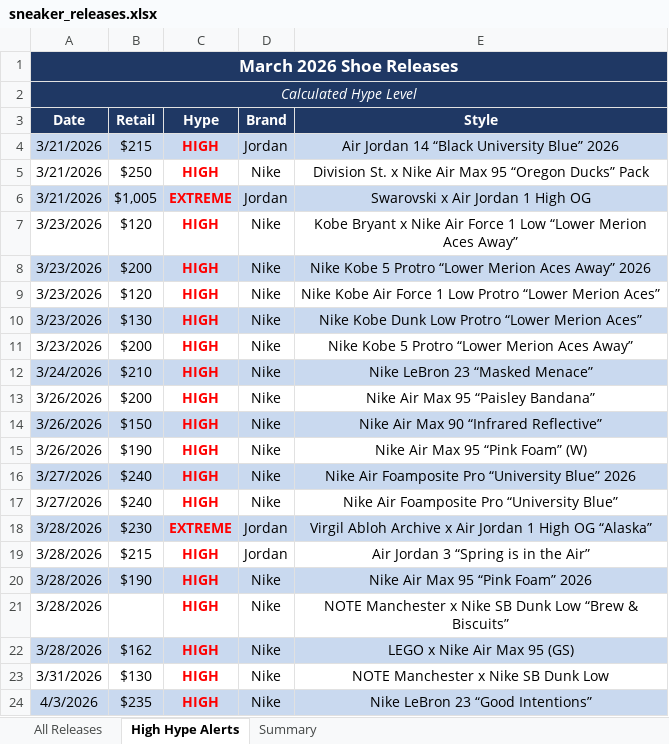
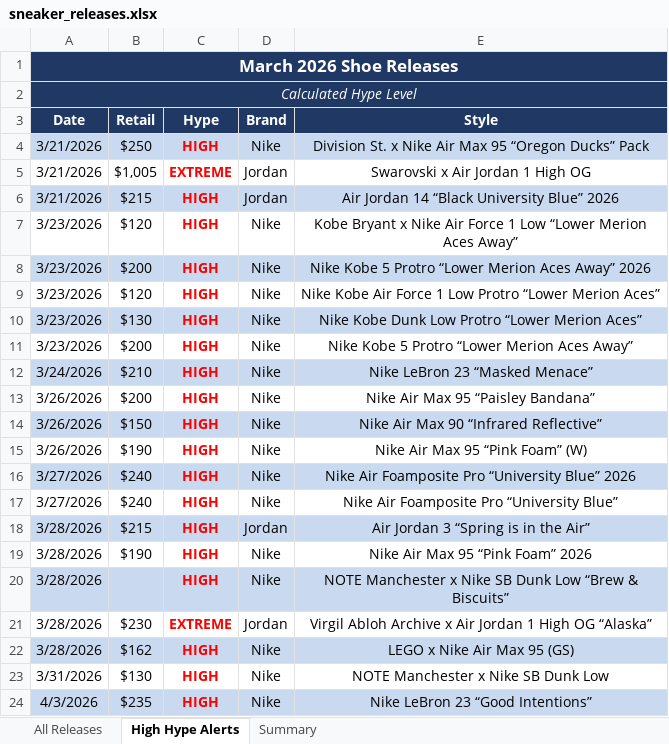
Before and after one commit to lordnader2002-sudo/Shoe-Tracker-v2, an Excel workbook: docs/data/sneaker_releases.xlsx, sheet High Hype Alerts, drawn as a sheet; only a part is shown; values as stored, in another font and other column widths than the file's, no borders; addresses are those after the commit; the diff names each change by its address in the sheet, - before the commit and + after, or states it on an @@ line.

```diff
--- a/docs/data/sneaker_releases.xlsx (sheet High Hype Alerts)
+++ b/docs/data/sneaker_releases.xlsx (sheet High Hype Alerts)
-A4:E4 fill: none
+A4:E4 fill: #C9D9EF
-A5:E5 fill: #C9D9EF
+A5:E5 fill: none
@@ row 4 moved to row 6: 3/21/2026 @@
-A18:E18 fill: none
+A18:E18 fill: #C9D9EF
-A19:E19 fill: #C9D9EF
+A19:E19 fill: none
-A20:E20 fill: none
+A20:E20 fill: #C9D9EF
@@ row 18 moved to row 21: 3/28/2026 @@
```
Also changed, not shown: sheet All Releases, sheet Summary, reports/sneaker_releases.xlsx, 1 other file.
